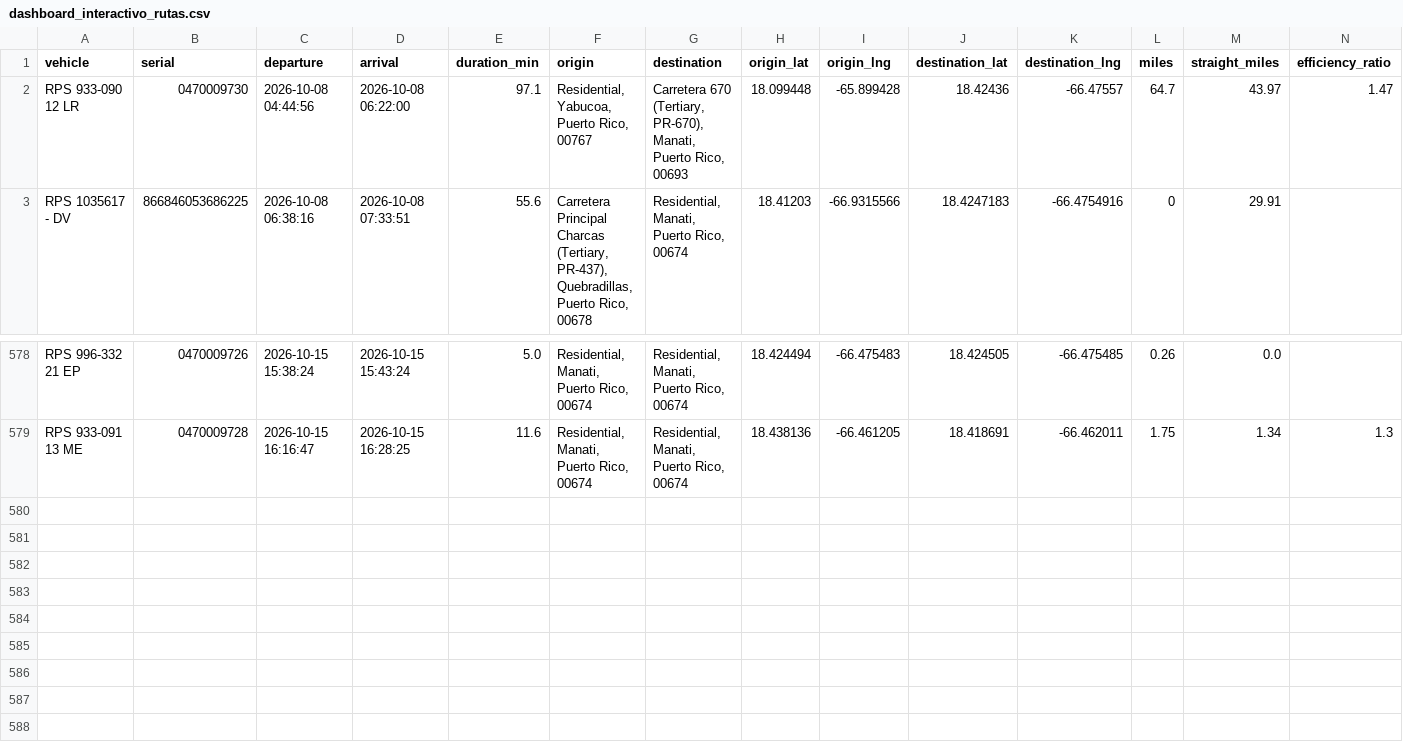
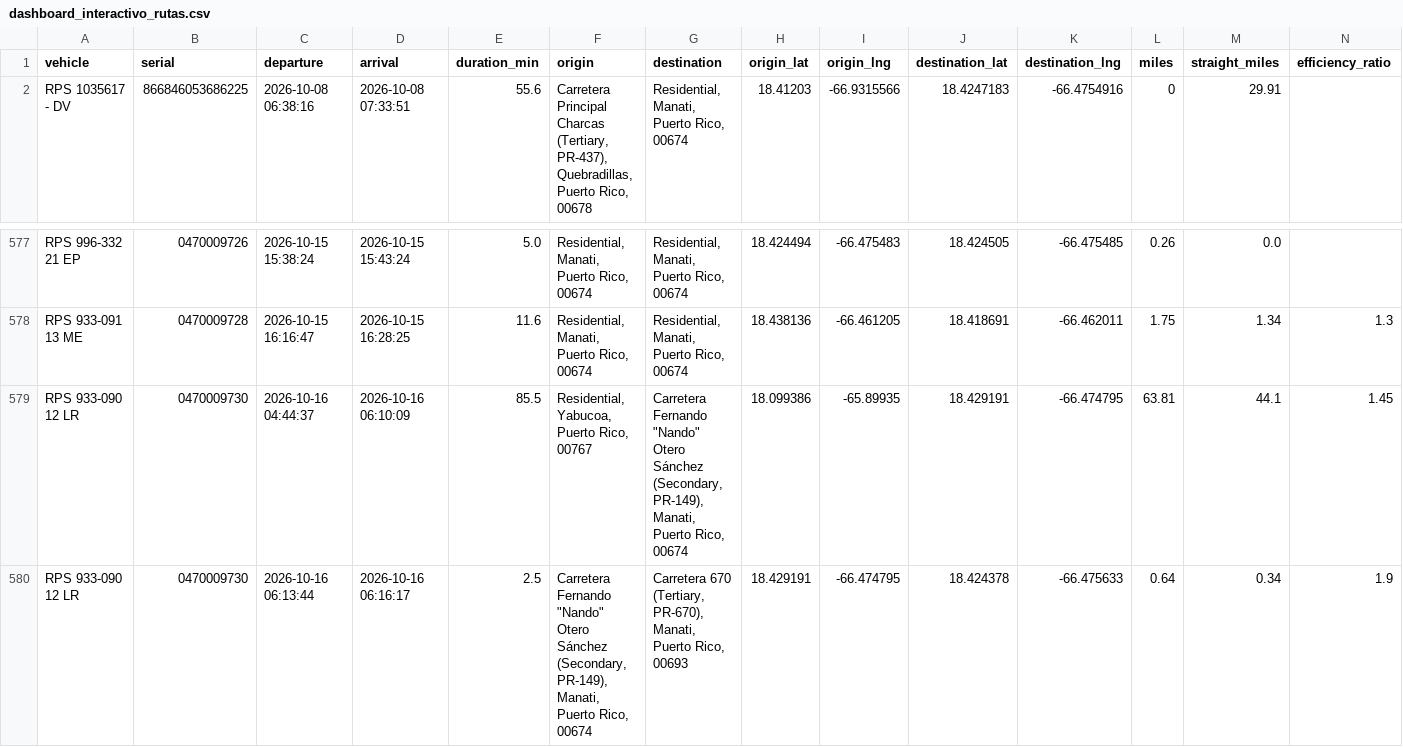
Before and after one commit to epac-hub/rps, a CSV file: dashboard_interactivo_rutas.csv, drawn as a sheet; only a part is shown, gaps mark what is left out; removed rows and columns are numbered as before the commit, all else as after; rows hold the shown columns only; the diff names each change by its address in the sheet, - before the commit and + after, or states it on an @@ line.

Commit message:
Refresh fleet dashboard data

```diff
--- a/dashboard_interactivo_rutas.csv
+++ b/dashboard_interactivo_rutas.csv
-row 2: RPS 933-090 12 LR | 0470009730 | 2026-10-08 04:44:56 | 2026-10-08 06:22:00 | 97.1 | Residential, Yabucoa, Puerto Rico, 00767 | Carretera 670 (Tertiary, PR-670), Manati, Puerto Rico, 00693 | 18.099448 | -65.899428 | 18.42436 | -66.47557 | 64.7 | 43.97 | 1.47
+row 579: RPS 933-090 12 LR | 0470009730 | 2026-10-16 04:44:37 | 2026-10-16 06:10:09 | 85.5 | Residential, Yabucoa, Puerto Rico, 00767 | Carretera Fernando "Nando" Otero Sánchez (Secondary, PR-149), Manati, Puerto Rico, 00674 | 18.099386 | -65.89935 | 18.429191 | -66.474795 | 63.81 | 44.1 | 1.45
+row 580: RPS 933-090 12 LR | 0470009730 | 2026-10-16 06:13:44 | 2026-10-16 06:16:17 | 2.5 | Carretera Fernando "Nando" Otero Sánchez (Secondary, PR-149), Manati, Puerto Rico, 00674 | Carretera 670 (Tertiary, PR-670), Manati, Puerto Rico, 00693 | 18.429191 | -66.474795 | 18.424378 | -66.475633 | 0.64 | 0.34 | 1.9
```
Also changed, not shown: dashboard_interactivo_resumen.csv, 2 other files.
